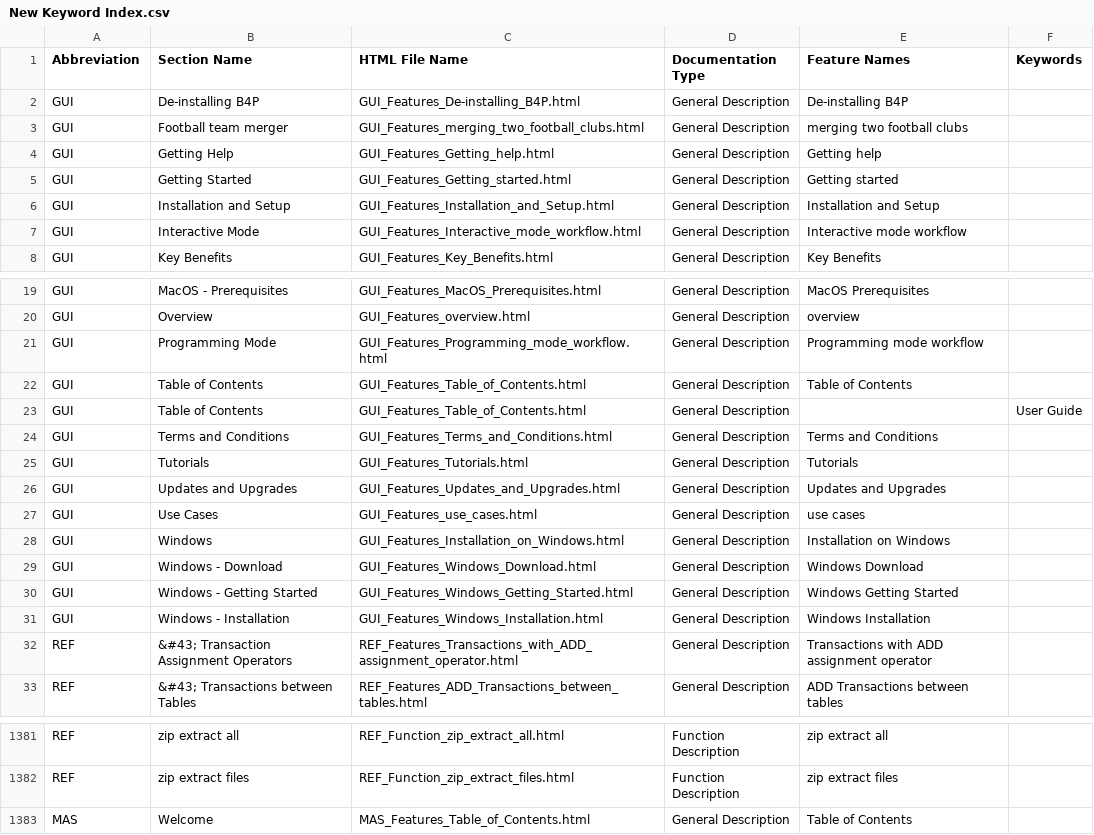
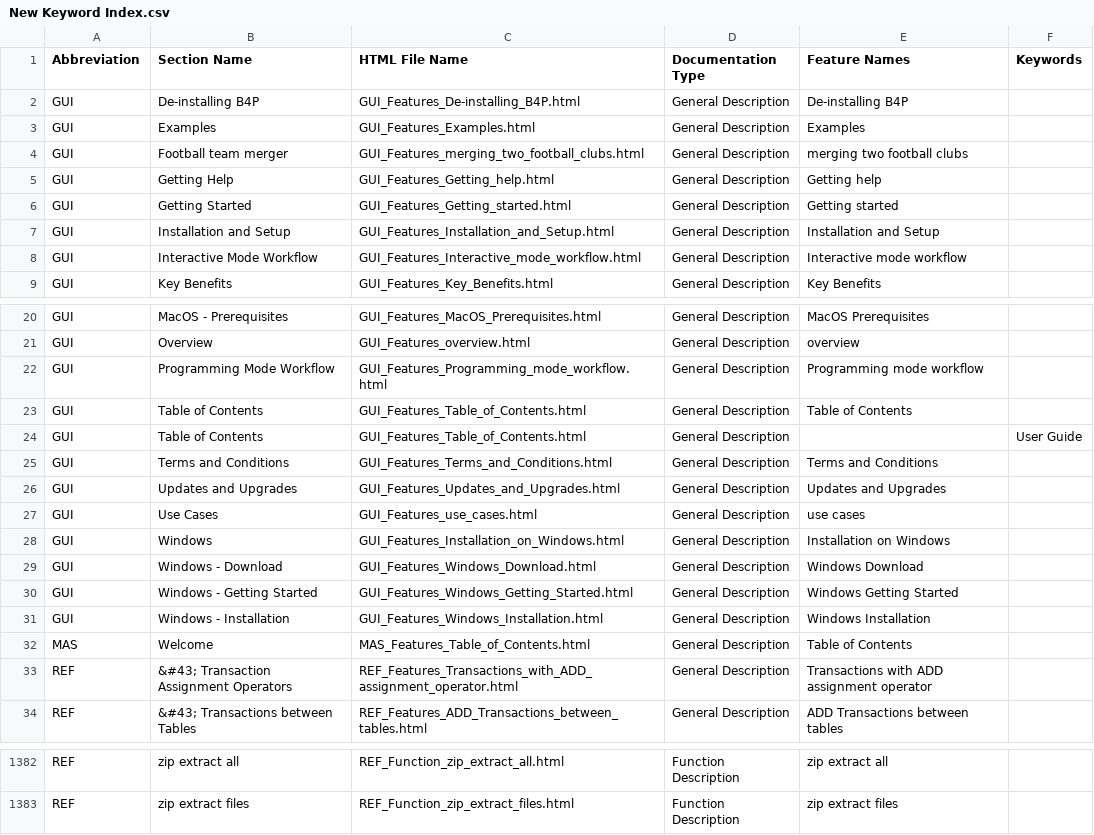
Before and after one commit to georgzurbonsen/B4P_Docu_Maker, a CSV file: New Keyword Index.csv, drawn as a sheet; only a part is shown, gaps mark what is left out.

```diff
--- a/New Keyword Index.csv
+++ b/New Keyword Index.csv
@@ -2,2 +2,3 @@
 GUI;De-installing B4P;GUI_Features_De-installing_B4P.html;General Description;De-installing B4P
+GUI;Examples;GUI_Features_Examples.html;General Description;Examples
 GUI;Football team merger;GUI_Features_merging_two_football_clubs.html;General Description;merging two football clubs
@@ -6,3 +7,3 @@ GUI;Getting Started;GUI_Features_Getting_started.html;General Description;Gettin
 GUI;Installation and Setup;GUI_Features_Installation_and_Setup.html;General Description;Installation and Setup
-GUI;Interactive Mode;GUI_Features_Interactive_mode_workflow.html;General Description;Interactive mode workflow
+GUI;Interactive Mode Workflow;GUI_Features_Interactive_mode_workflow.html;General Description;Interactive mode workflow
 GUI;Key Benefits;GUI_Features_Key_Benefits.html;General Description;Key Benefits
@@ -20,3 +21,3 @@ GUI;MacOS - Prerequisites;GUI_Features_MacOS_Prerequisites.html;General Descript
 GUI;Overview;GUI_Features_overview.html;General Description;overview
-GUI;Programming Mode;GUI_Features_Programming_mode_workflow.html;General Description;Programming mode workflow
+GUI;Programming Mode Workflow;GUI_Features_Programming_mode_workflow.html;General Description;Programming mode workflow
 GUI;Table of Contents;GUI_Features_Table_of_Contents.html;General Description;Table of Contents
@@ -24,3 +25,2 @@ GUI;Table of Contents;GUI_Features_Table_of_Contents.html;General Description;;U
 GUI;Terms and Conditions;GUI_Features_Terms_and_Conditions.html;General Description;Terms and Conditions
-GUI;Tutorials;GUI_Features_Tutorials.html;General Description;Tutorials
 GUI;Updates and Upgrades;GUI_Features_Updates_and_Upgrades.html;General Description;Updates and Upgrades
@@ -31,2 +31,3 @@ GUI;Windows - Getting Started;GUI_Features_Windows_Getting_Started.html;General
 GUI;Windows - Installation;GUI_Features_Windows_Installation.html;General Description;Windows Installation
+MAS;Welcome;MAS_Features_Table_of_Contents.html;General Description;Table of Contents
 REF;"&#43; Transaction Assignment Operators";REF_Features_Transactions_with_ADD_assignment_operator.html;General Description;Transactions with ADD assignment operator
@@ -1382,2 +1383 @@ REF;zip extract all;REF_Function_zip_extract_all.html;Function Description;zip e
 REF;zip extract files;REF_Function_zip_extract_files.html;Function Description;zip extract files
-MAS;Welcome;MAS_Features_Table_of_Contents.html;General Description;Table of Contents
```
Also changed, not shown: Navigator.csv, 10 other files.
